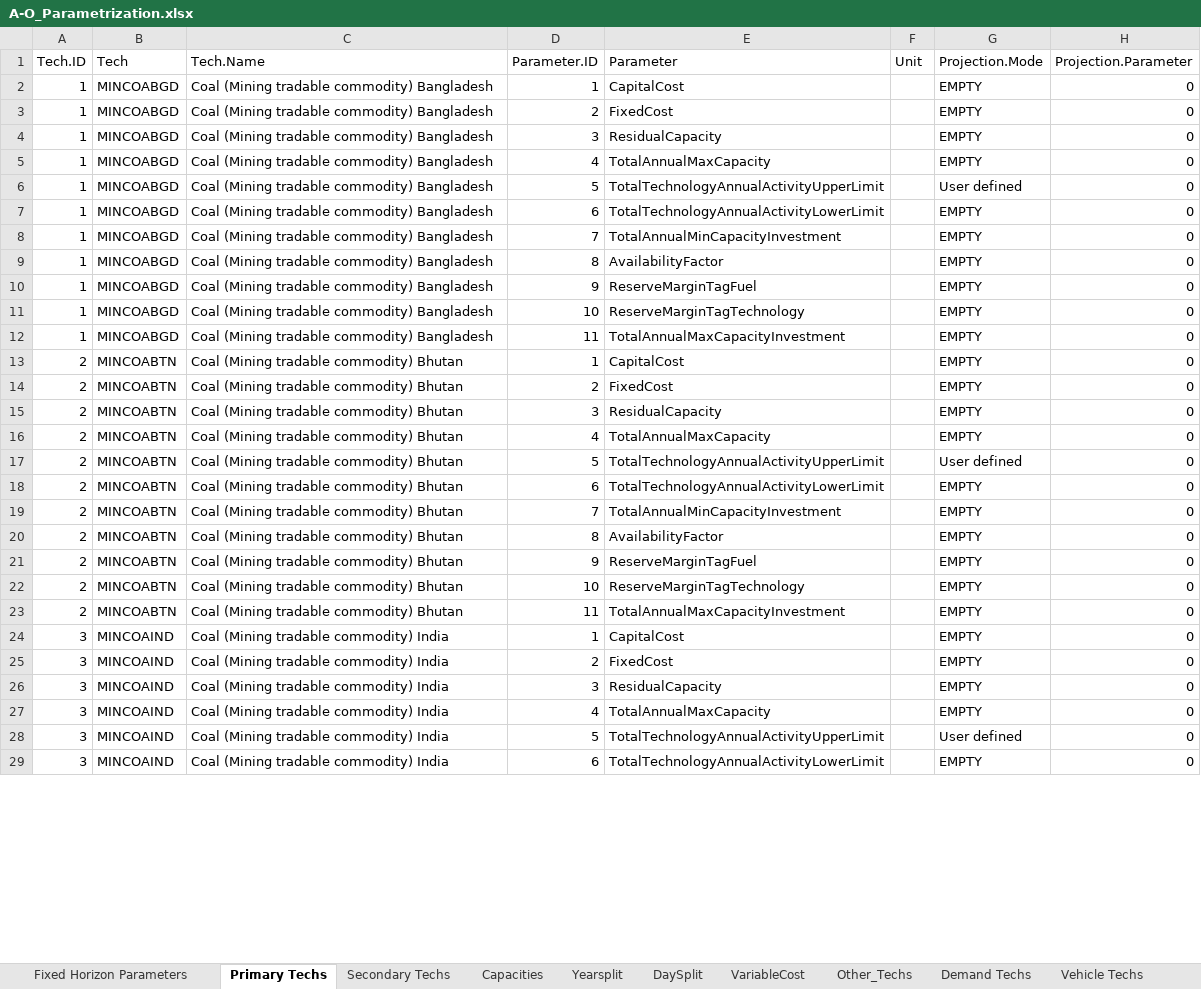
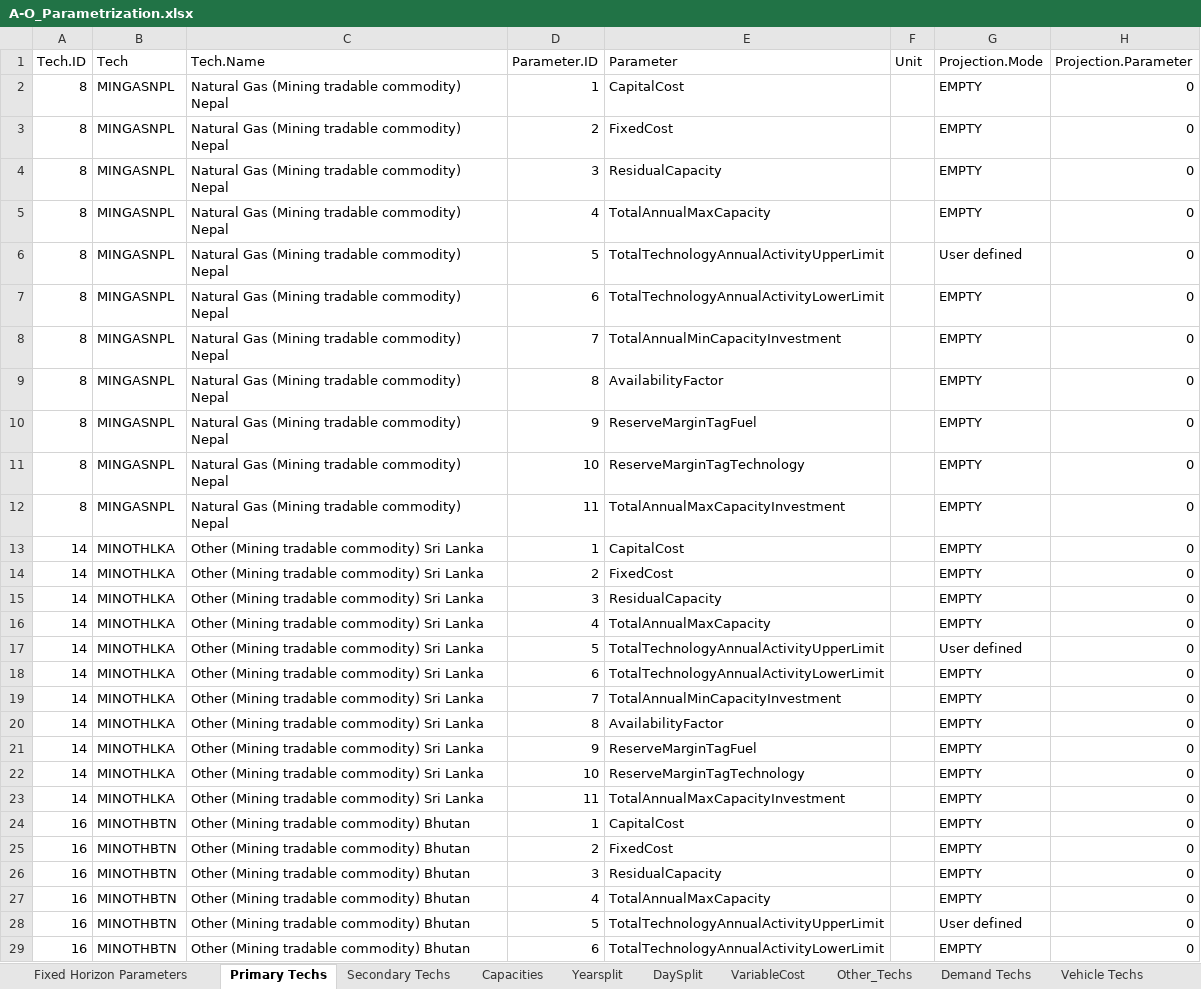
Before and after one commit to Climate-Lead-Group/OSTRAM, an Excel workbook: t1_confection/A1_Outputs/A1_Outputs_BAU/A-O_Parametrization.xlsx, sheet Primary Techs, drawn as a sheet; only a part is shown; values as stored, in another font and other column widths than the file's, no borders; the diff covers the shown part only; the diff names each change by its address in the sheet, - before the commit and + after, or states it on an @@ line.

```diff
--- a/t1_confection/A1_Outputs/A1_Outputs_BAU/A-O_Parametrization.xlsx (sheet Primary Techs)
+++ b/t1_confection/A1_Outputs/A1_Outputs_BAU/A-O_Parametrization.xlsx (sheet Primary Techs)
-A2:A12: 1
+A2:A12: 8
-B2:B12: MINCOABGD
+B2:B12: MINGASNPL
-C2:C12: Coal (Mining tradable commodity) Bangladesh
+C2:C12: Natural Gas (Mining tradable commodity) Nepal
-A13:A23: 2
+A13:A23: 14
-B13:B23: MINCOABTN
+B13:B23: MINOTHLKA
-C13:C23: Coal (Mining tradable commodity) Bhutan
+C13:C23: Other (Mining tradable commodity) Sri Lanka
-A24:A29: 3
+A24:A29: 16
-B24:B29: MINCOAIND
+B24:B29: MINOTHBTN
-C24:C29: Coal (Mining tradable commodity) India
+C24:C29: Other (Mining tradable commodity) Bhutan
```
Also changed, not shown: 1258 edited cells elsewhere in this sheet, sheet Secondary Techs, sheet Capacities, sheet VariableCost, sheet Fixed Horizon Parameters, sheet Yearsplit, t1_confection/A1_Outputs/A1_Outputs_BAU/A-O_AR_Model_Base_Year.xlsx, t1_confection/A1_Outputs/A1_Outputs_BAU/A-O_Demand.xlsx, 19 other files.
